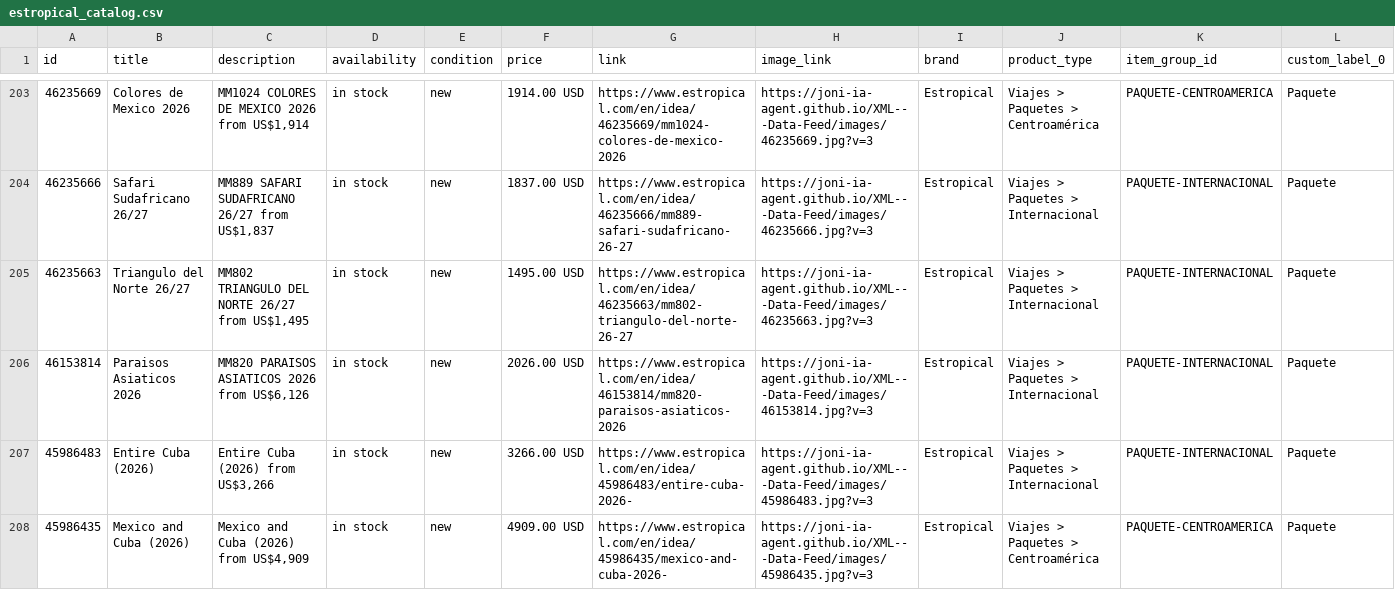
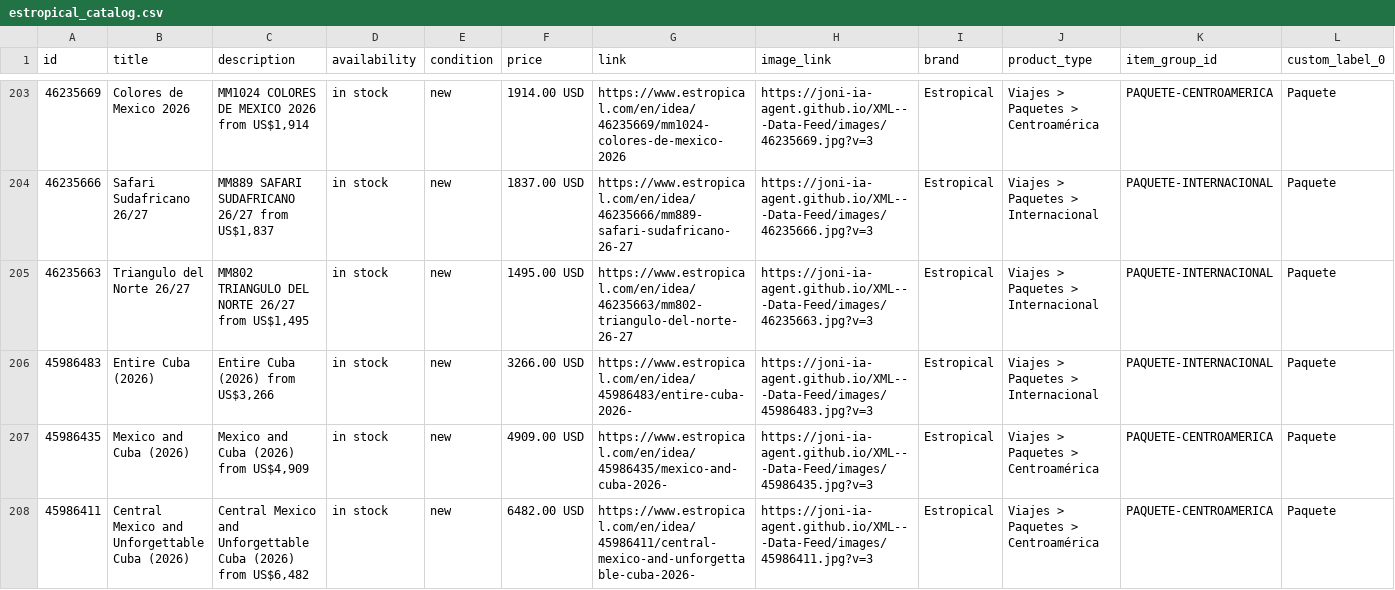
Before and after one commit to Joni-IA-Agent/XML---Data-Feed, a CSV file: docs/estropical_catalog.csv, drawn as a sheet; only a part is shown, gaps mark what is left out; the shorter side is filled out with more unchanged rows; removed rows and columns are numbered as before the commit, all else as after; rows hold the shown columns only; the diff covers the shown part only; the diff names each change by its address in the sheet, - before the commit and + after, or states it on an @@ line.

```diff
--- a/docs/estropical_catalog.csv
+++ b/docs/estropical_catalog.csv
-row 206: 46153814 | Paraisos Asiaticos 2026 | MM820 PARAISOS ASIATICOS 2026 from US$6,126 | in stock | new | 2026.00 USD | https://www.estropical.com/en/idea/46153814/mm820-paraisos-asiaticos-2026 | https://joni-ia-agent.github.io/XML---Data-Feed/images/46153814.jpg?v=3 | Estropical | Viajes > Paquetes > Internacional | PAQUETE-INTERNACIONAL | Paquete
```
Also changed, not shown: 1 added row and 2 edited cells elsewhere in this file, 1 other file.
